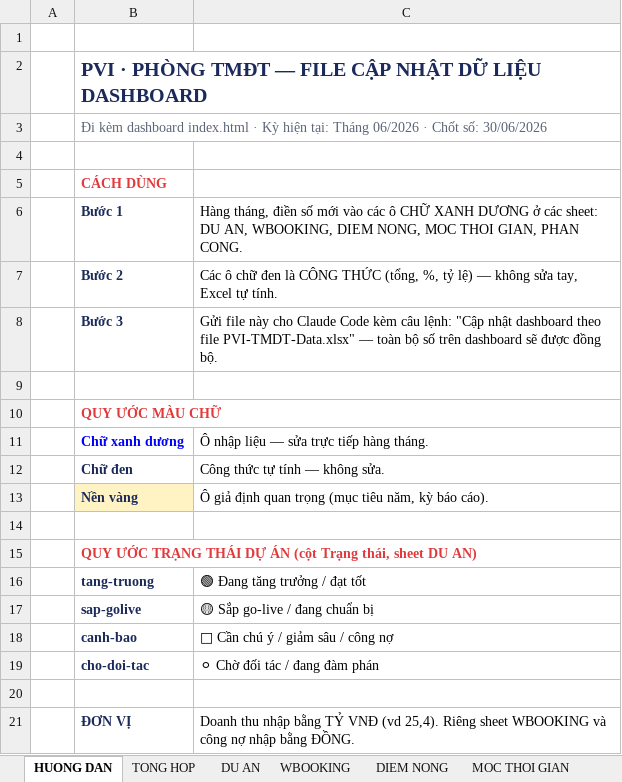
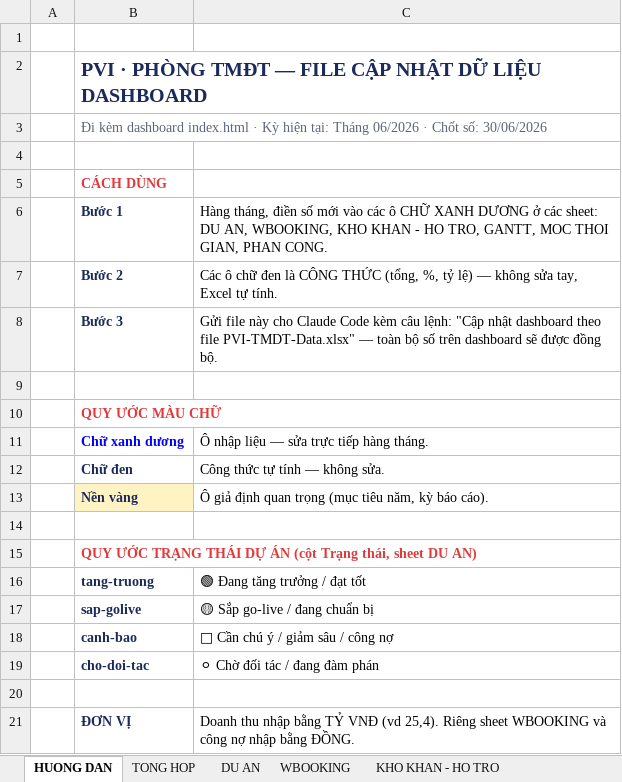
Before and after one commit to Pviaviation/ECOM, an Excel workbook: PVI-TMDT-Data.xlsx, sheet HUONG DAN, drawn as a sheet; values as stored, in another font and other column widths than the file's, no borders; the diff names each change by its address in the sheet, - before the commit and + after, or states it on an @@ line.

```diff
--- a/PVI-TMDT-Data.xlsx (sheet HUONG DAN)
+++ b/PVI-TMDT-Data.xlsx (sheet HUONG DAN)
-sheet tab: DIEM NONG
+sheet tab: KHO KHAN - HO TRO
-C6: …AN, WBOOKING, DIEM NONG, MOC THOI…
+C6: …AN, WBOOKING, KHO KHAN - HO TRO, GANTT, MOC THOI…
```
Also changed, not shown: sheet KHO KHAN - HO TRO, other sheet tabs, 1 other file.
